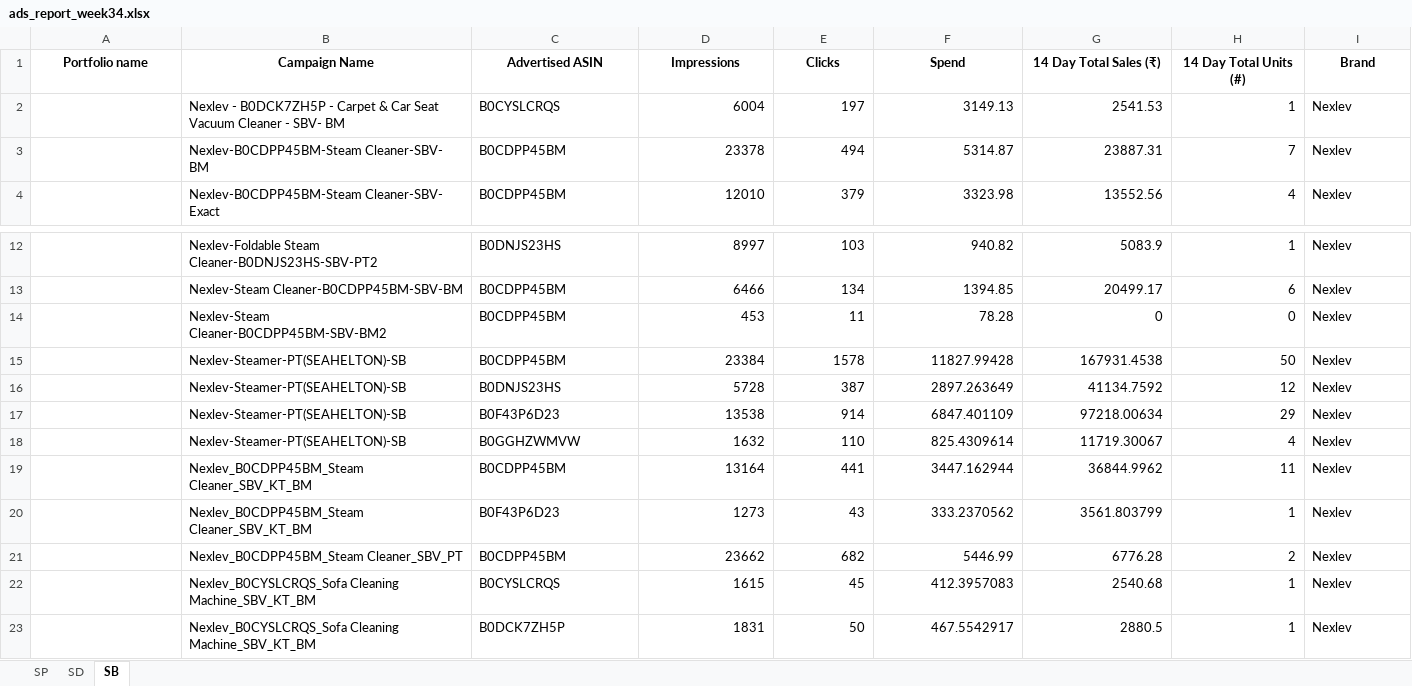
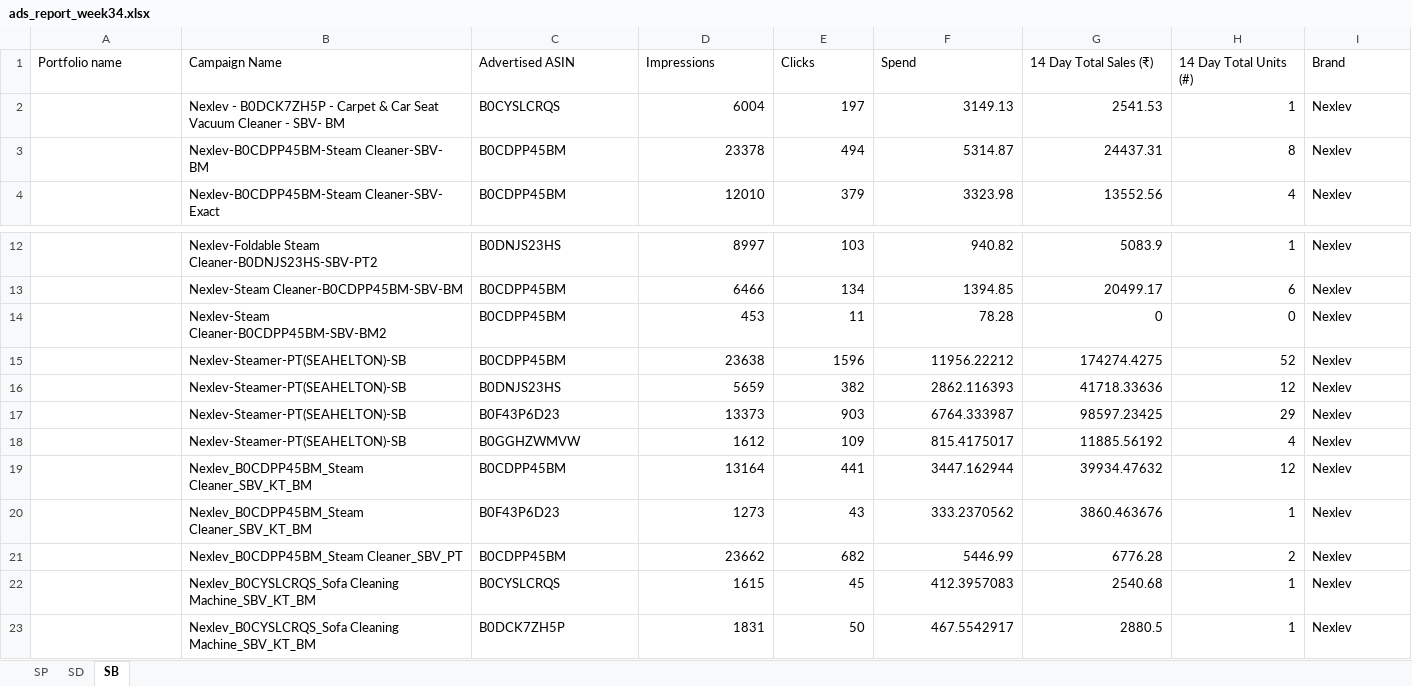
Before and after one commit to nitesh-lang/weekly-dashboard-fastapi, an Excel workbook: data/ams_weekly_data/Nexlev/ads_report_week34.xlsx, sheet SB, drawn as a sheet; only a part is shown, gaps mark what is left out; values as stored, in another font and other column widths than the file's, no borders; removed rows and columns are numbered as before the commit, all else as after; the diff names each change by its address in the sheet, - before the commit and + after, or states it on an @@ line.

```diff
--- a/data/ams_weekly_data/Nexlev/ads_report_week34.xlsx (sheet SB)
+++ b/data/ams_weekly_data/Nexlev/ads_report_week34.xlsx (sheet SB)
@@ A1:I1 bold: on → off, alignment: center → left @@
-G3 (14 Day Total Sales (₹)): 23887.31
+G3 (14 Day Total Sales (₹)): 24437.31
-H3 (14 Day Total Units (#)): 7
+H3 (14 Day Total Units (#)): 8
-row 15:  | Nexlev-Steamer-PT(SEAHELTON)-SB | B0CDPP45BM | 23384 | 1578 | 11827.99428 | 167931.4538 | 50 | Nexlev
-row 16:  | Nexlev-Steamer-PT(SEAHELTON)-SB | B0DNJS23HS | 5728 | 387 | 2897.263649 | 41134.7592 | 12 | Nexlev
-row 17:  | Nexlev-Steamer-PT(SEAHELTON)-SB | B0F43P6D23 | 13538 | 914 | 6847.401109 | 97218.00634 | 29 | Nexlev
-row 18:  | Nexlev-Steamer-PT(SEAHELTON)-SB | B0GGHZWMVW | 1632 | 110 | 825.4309614 | 11719.30067 | 4 | Nexlev
+row 15:  | Nexlev-Steamer-PT(SEAHELTON)-SB | B0CDPP45BM | 23638 | 1596 | 11956.22212 | 174274.4275 | 52 | Nexlev
+row 16:  | Nexlev-Steamer-PT(SEAHELTON)-SB | B0DNJS23HS | 5659 | 382 | 2862.116393 | 41718.33636 | 12 | Nexlev
+row 17:  | Nexlev-Steamer-PT(SEAHELTON)-SB | B0F43P6D23 | 13373 | 903 | 6764.333987 | 98597.23425 | 29 | Nexlev
+row 18:  | Nexlev-Steamer-PT(SEAHELTON)-SB | B0GGHZWMVW | 1612 | 109 | 815.4175017 | 11885.56192 | 4 | Nexlev
-G19 (14 Day Total Sales (₹)): 36844.9962
+G19 (14 Day Total Sales (₹)): 39934.47632
-H19 (14 Day Total Units (#)): 11
+H19 (14 Day Total Units (#)): 12
-G20 (14 Day Total Sales (₹)): 3561.803799
+G20 (14 Day Total Sales (₹)): 3860.463676
```
Also changed, not shown: sheet SP, sheet SD, data/ams_weekly_data/Fossil/business_report_week34.xlsx, data/ams_weekly_data/White_Mulberry/ads_report_week34.xlsx, 32 other files.
